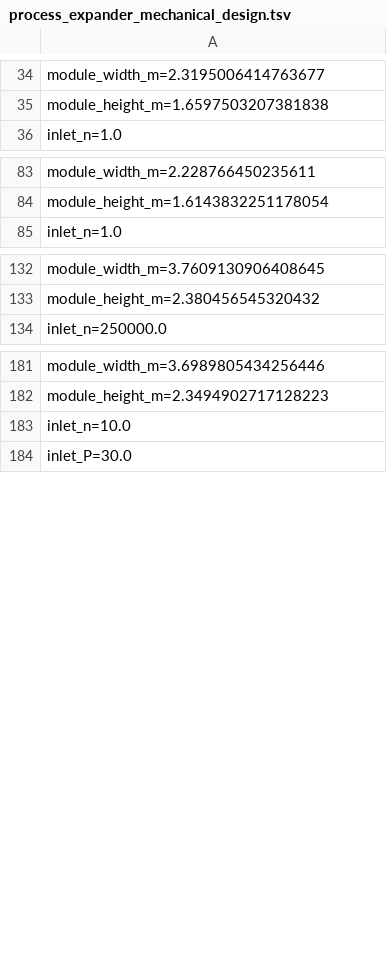
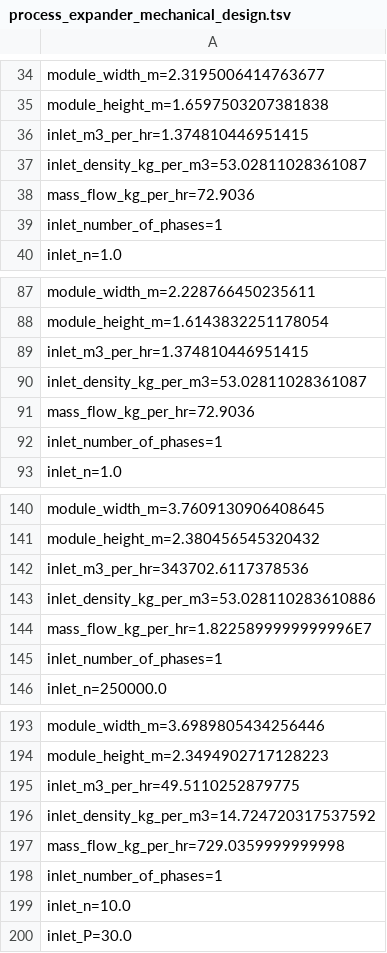
Before and after one commit to PatrickMockridge/Azoth, a TSV file: validation/neqsim/captures/process_expander_mechanical_design.tsv, drawn as a sheet; only a part is shown, gaps mark what is left out; the diff covers the shown part only.

```diff
--- a/validation/neqsim/captures/process_expander_mechanical_design.tsv
+++ b/validation/neqsim/captures/process_expander_mechanical_design.tsv
@@ -35,2 +35,6 @@ module_width_m=2.3195006414763677
 module_height_m=1.6597503207381838
+inlet_m3_per_hr=1.374810446951415
+inlet_density_kg_per_m3=53.02811028361087
+mass_flow_kg_per_hr=72.9036
+inlet_number_of_phases=1
 inlet_n=1.0
@@ -84,2 +88,6 @@ module_width_m=2.228766450235611
 module_height_m=1.6143832251178054
+inlet_m3_per_hr=1.374810446951415
+inlet_density_kg_per_m3=53.02811028361087
+mass_flow_kg_per_hr=72.9036
+inlet_number_of_phases=1
 inlet_n=1.0
@@ -133,2 +141,6 @@ module_width_m=3.7609130906408645
 module_height_m=2.380456545320432
+inlet_m3_per_hr=343702.6117378536
+inlet_density_kg_per_m3=53.028110283610886
+mass_flow_kg_per_hr=1.8225899999999996E7
+inlet_number_of_phases=1
 inlet_n=250000.0
@@ -182,2 +194,6 @@ module_width_m=3.6989805434256446
 module_height_m=2.3494902717128223
+inlet_m3_per_hr=49.5110252879775
+inlet_density_kg_per_m3=14.724720317537592
+mass_flow_kg_per_hr=729.0359999999998
+inlet_number_of_phases=1
 inlet_n=10.0
```
Also changed, not shown: 4 added rows elsewhere in this file, validation/neqsim/captures/process_pump_mechanical_design.tsv, 1 other file.
